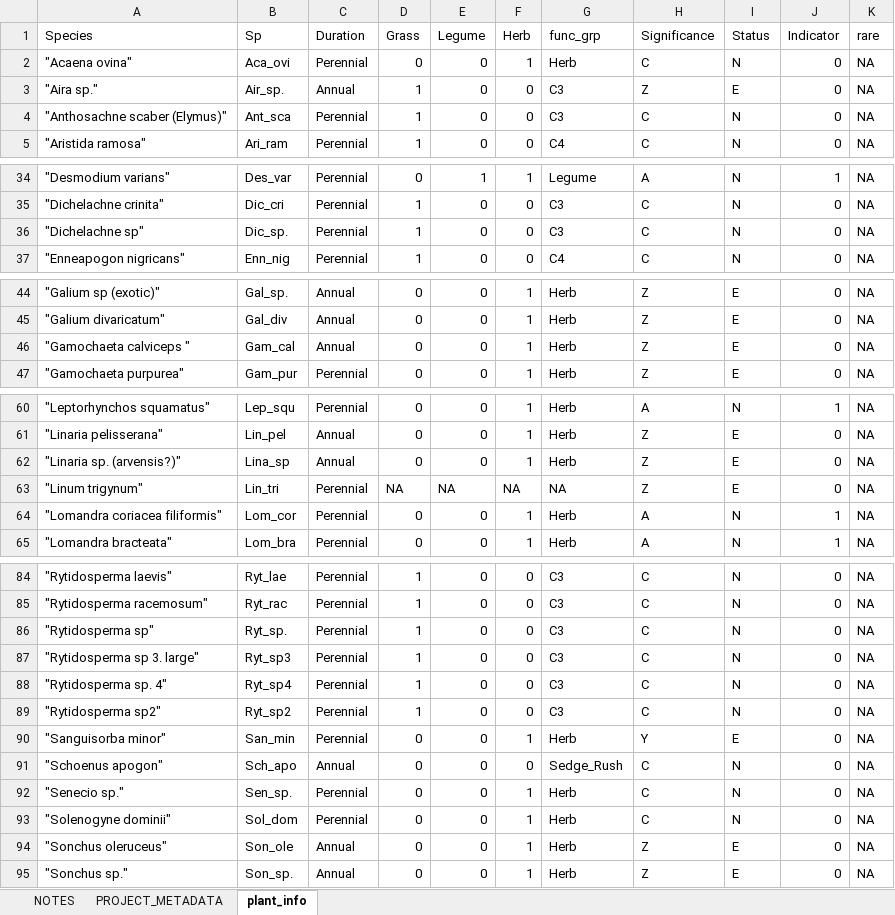
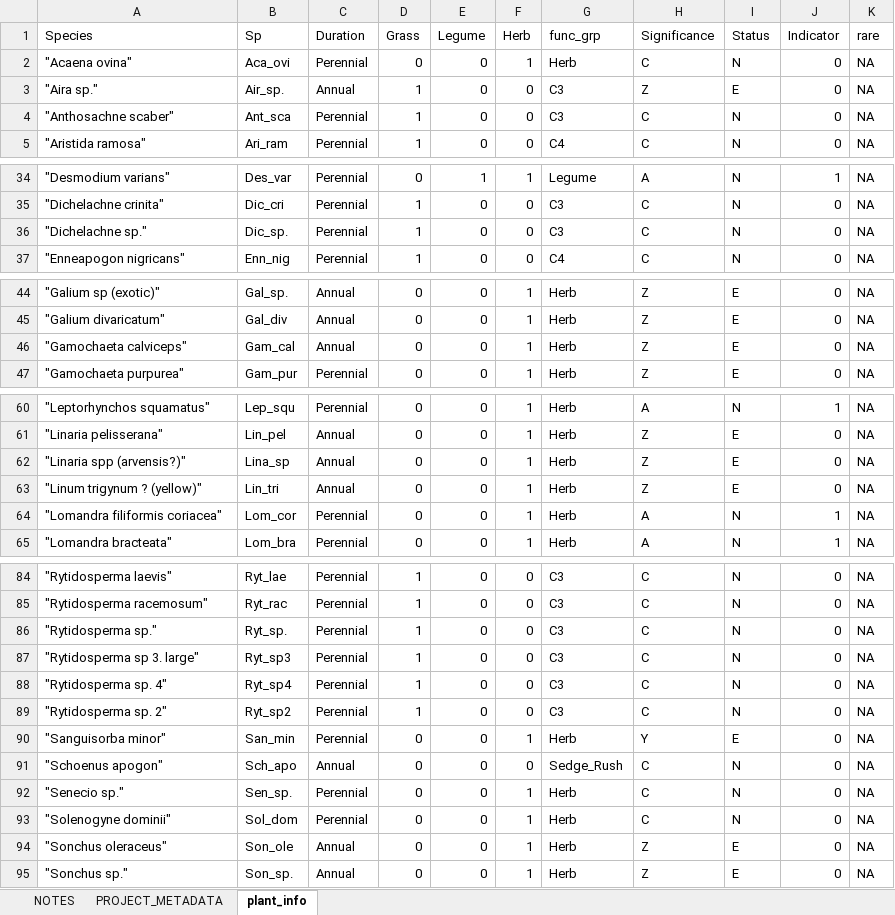
Before and after one commit to annabellisa/STJW_analysis, an Excel workbook: 00_Data/Master_files/plant_info_MASTER.xlsx, sheet plant_info, drawn as a sheet; only a part is shown, gaps mark what is left out; values as stored, in another font and other column widths than the file's, no borders; the diff covers the shown part only; the diff names each change by its address in the sheet, - before the commit and + after, or states it on an @@ line.

Commit message:
fixing data

```diff
--- a/00_Data/Master_files/plant_info_MASTER.xlsx (sheet plant_info)
+++ b/00_Data/Master_files/plant_info_MASTER.xlsx (sheet plant_info)
-A4 (Species): "Anthosachne scaber (Elymus)"
+A4 (Species): "Anthosachne scaber"
-A36 (Species): "Dichelachne sp"
+A36 (Species): "Dichelachne sp."
-A46 (Species): "Gamochaeta calviceps "
+A46 (Species): "Gamochaeta calviceps"
-A62 (Species): "Linaria sp. (arvensis?)"
+A62 (Species): "Linaria spp (arvensis?)"
-A63 (Species): "Linum trigynum"
+A63 (Species): "Linum trigynum ? (yellow)"
-C63 (Duration): Perennial
+C63 (Duration): Annual
-D63 (Grass): NA
+D63 (Grass): 0
-E63 (Legume): NA
+E63 (Legume): 0
-F63 (Herb): NA
+F63 (Herb): 1
-G63 (func_grp): NA
+G63 (func_grp): Herb
-A64 (Species): "Lomandra coriacea filiformis"
+A64 (Species): "Lomandra filiformis coriacea"
-A86 (Species): "Rytidosperma sp"
+A86 (Species): "Rytidosperma sp."
-A89 (Species): "Rytidosperma sp2"
+A89 (Species): "Rytidosperma sp. 2"
-A94 (Species): "Sonchus oleruceus"
+A94 (Species): "Sonchus oleraceus"
```
Also changed, not shown: 4 edited cells elsewhere in this sheet, 00_Data/Master_files/COMP1_data_MASTER.xlsx, 6 other files.
